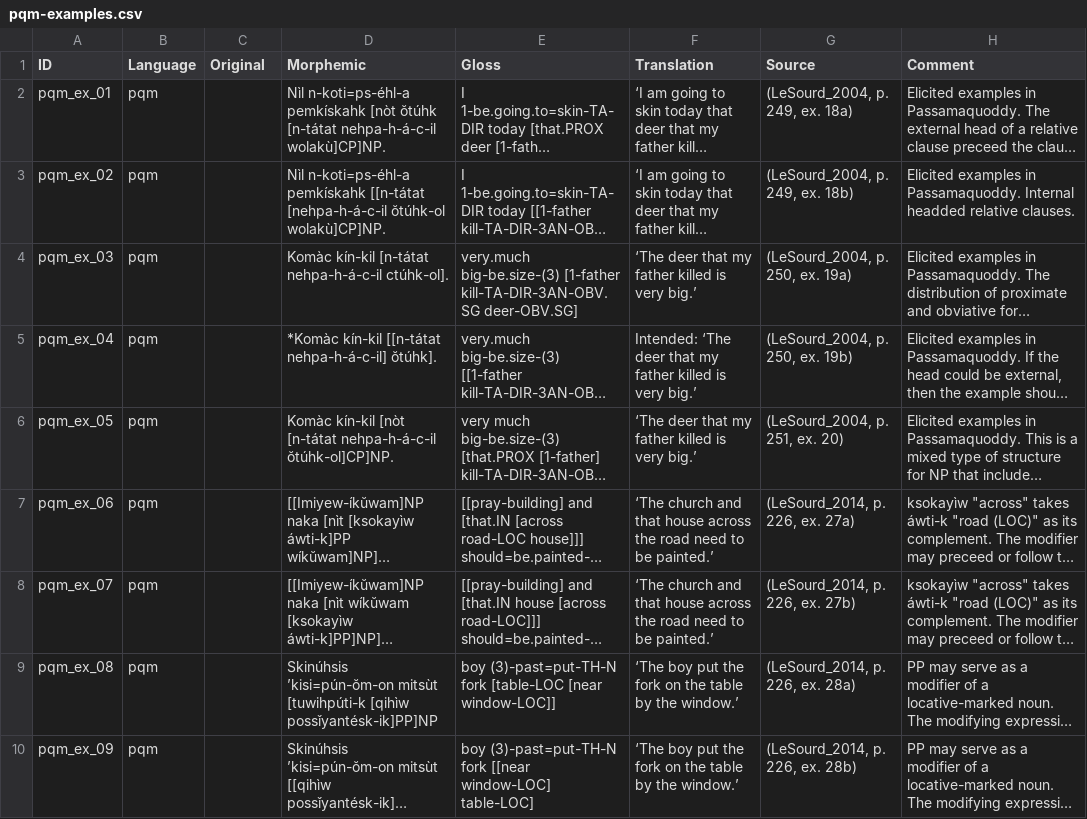
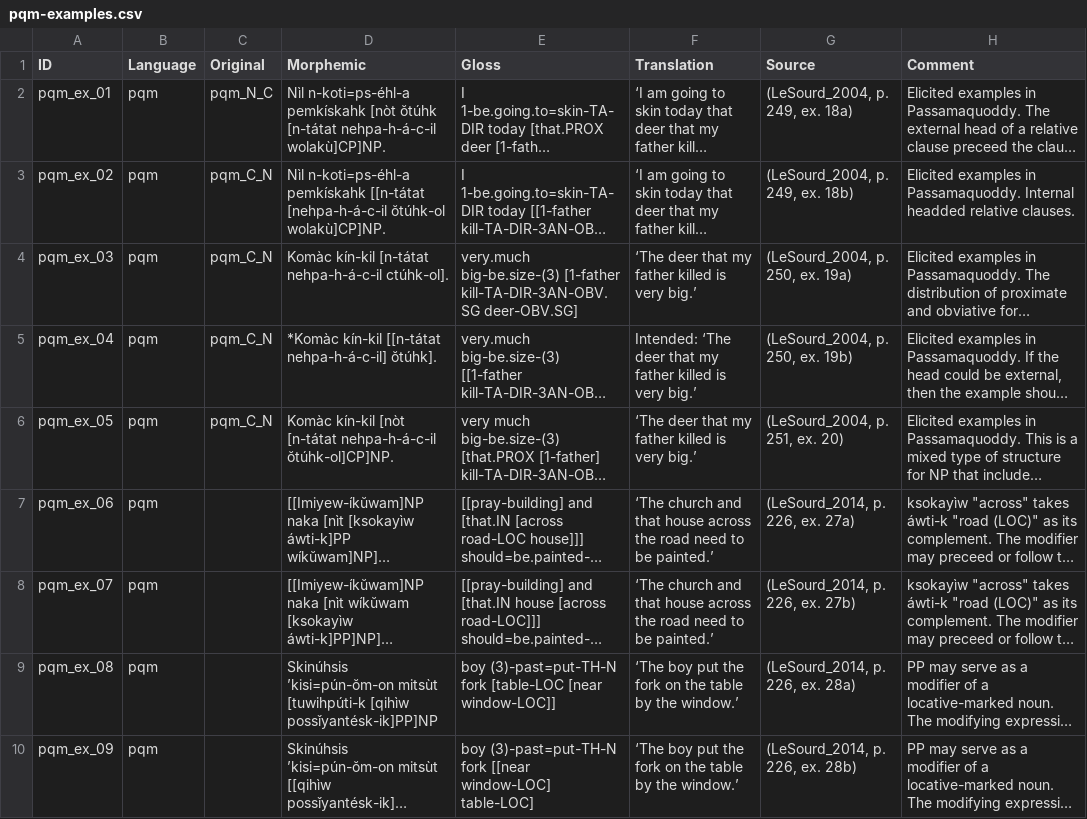
Before and after one commit to lxynk/nmdb-data, a CSV file: raw/pqm-examples.csv, drawn as a sheet; long unchanged cells end in …; the diff names each change by its address in the sheet, - before the commit and + after, or states it on an @@ line.

Commit message:
Update pqm-examples.csv

```diff
--- a/raw/pqm-examples.csv
+++ b/raw/pqm-examples.csv
-C2 (Original): (empty)
+C2 (Original): pqm_N_C
-C3:C6 (Original): (empty)
+C3:C6 (Original): pqm_C_N
```
